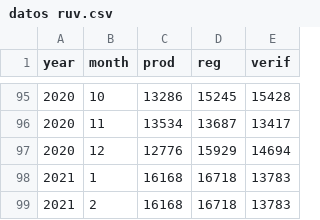
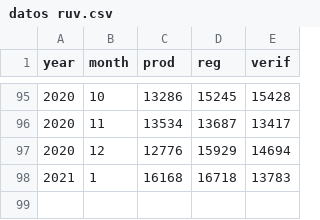
Before and after one commit to claudiodanielpc/vivienda, a CSV file: datos ruv.csv, drawn as a sheet; only a part is shown, gaps mark what is left out; the diff names each change by its address in the sheet, - before the commit and + after, or states it on an @@ line.

Commit message:
Update datos ruv.csv

```diff
--- a/datos ruv.csv
+++ b/datos ruv.csv
-row 99: 2021 | 2 | 16168 | 16718 | 13783
```
